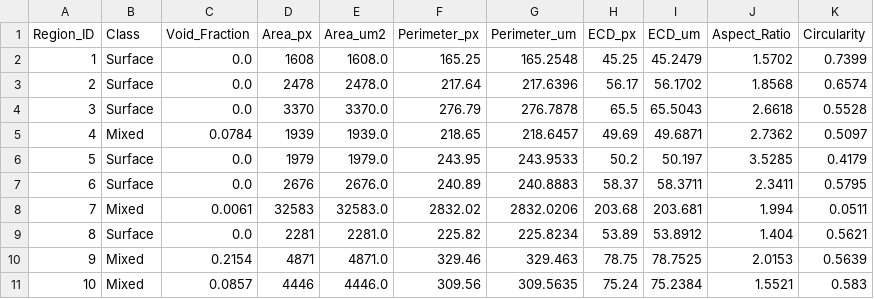
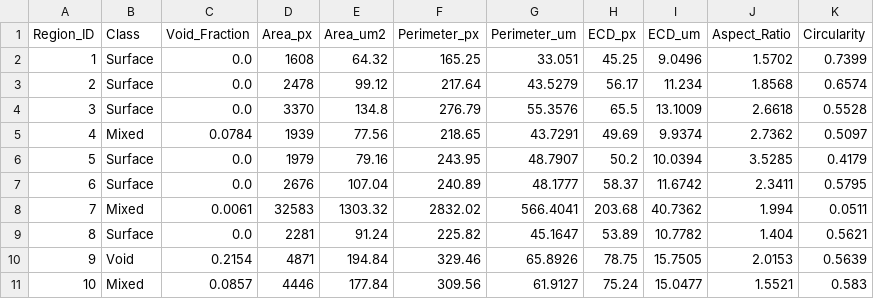
Before and after one commit to Skibelem/FractoMorph, a CSV file: outputs/measurements/synthetic_sem_regions.csv, drawn as a sheet; only a part is shown; the diff covers the shown part only.

```diff
--- a/outputs/measurements/synthetic_sem_regions.csv
+++ b/outputs/measurements/synthetic_sem_regions.csv
@@ -1,11 +1,11 @@
 Region_ID,Class,Void_Fraction,Area_px,Area_um2,Perimeter_px,Perimeter_um,ECD_px,ECD_um,Aspect_Ratio,Circularity
-1,Surface,0.0,1608,1608.0,165.25,165.2548,45.25,45.2479,1.5702,0.7399
-2,Surface,0.0,2478,2478.0,217.64,217.6396,56.17,56.1702,1.8568,0.6574
-3,Surface,0.0,3370,3370.0,276.79,276.7878,65.5,65.5043,2.6618,0.5528
-4,Mixed,0.0784,1939,1939.0,218.65,218.6457,49.69,49.6871,2.7362,0.5097
-5,Surface,0.0,1979,1979.0,243.95,243.9533,50.2,50.197,3.5285,0.4179
-6,Surface,0.0,2676,2676.0,240.89,240.8883,58.37,58.3711,2.3411,0.5795
-7,Mixed,0.0061,32583,32583.0,2832.02,2832.0206,203.68,203.681,1.994,0.0511
-8,Surface,0.0,2281,2281.0,225.82,225.8234,53.89,53.8912,1.404,0.5621
-9,Mixed,0.2154,4871,4871.0,329.46,329.463,78.75,78.7525,2.0153,0.5639
-10,Mixed,0.0857,4446,4446.0,309.56,309.5635,75.24,75.2384,1.5521,0.583
+1,Surface,0.0,1608,64.32,165.25,33.051,45.25,9.0496,1.5702,0.7399
+2,Surface,0.0,2478,99.12,217.64,43.5279,56.17,11.234,1.8568,0.6574
+3,Surface,0.0,3370,134.8,276.79,55.3576,65.5,13.1009,2.6618,0.5528
+4,Mixed,0.0784,1939,77.56,218.65,43.7291,49.69,9.9374,2.7362,0.5097
+5,Surface,0.0,1979,79.16,243.95,48.7907,50.2,10.0394,3.5285,0.4179
+6,Surface,0.0,2676,107.04,240.89,48.1777,58.37,11.6742,2.3411,0.5795
+7,Mixed,0.0061,32583,1303.32,2832.02,566.4041,203.68,40.7362,1.994,0.0511
+8,Surface,0.0,2281,91.24,225.82,45.1647,53.89,10.7782,1.404,0.5621
+9,Void,0.2154,4871,194.84,329.46,65.8926,78.75,15.7505,2.0153,0.5639
+10,Mixed,0.0857,4446,177.84,309.56,61.9127,75.24,15.0477,1.5521,0.583
```
Also changed, not shown: 159 edited cells elsewhere in this file, outputs/measurements/synthetic_sem_summary.csv, 6 other files.
